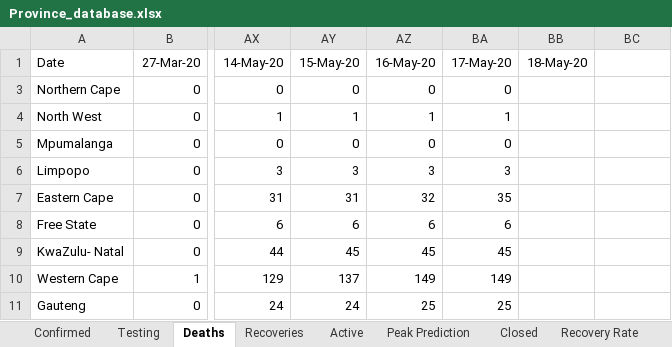
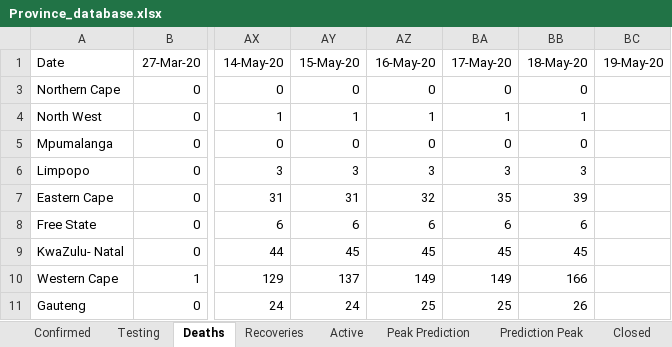
Before and after one commit to pkantue/covid2019, an Excel workbook: Data/Covid2019/SA_data_archive/Province_database.xlsx, sheet Deaths, drawn as a sheet; only a part is shown, gaps mark what is left out; values as stored, in another font and other column widths than the file's, no borders; charts and pictures not drawn; the diff names each change by its address in the sheet, - before the commit and + after, or states it on an @@ line.

```diff
--- a/Data/Covid2019/SA_data_archive/Province_database.xlsx (sheet Deaths)
+++ b/Data/Covid2019/SA_data_archive/Province_database.xlsx (sheet Deaths)
+sheet tab: Prediction Peak
-BC1: (empty)
+BC1: 19-May-20
-BB3 (18-May-20): (empty)
+BB3 (18-May-20): 0
-BB4 (18-May-20): (empty)
+BB4 (18-May-20): 1
-BB5 (18-May-20): (empty)
+BB5 (18-May-20): 0
-BB6 (18-May-20): (empty)
+BB6 (18-May-20): 3
-BB7 (18-May-20): (empty)
+BB7 (18-May-20): 39
-BB8 (18-May-20): (empty)
+BB8 (18-May-20): 6
-BB9 (18-May-20): (empty)
+BB9 (18-May-20): 45
-BB10 (18-May-20): (empty)
+BB10 (18-May-20): 166
-BB11 (18-May-20): (empty)
+BB11 (18-May-20): 26
```
Also changed, not shown: sheet Peak Prediction, sheet Testing, sheet Active, sheet Infection Rate, sheet Recoveries, sheet Confirmed, 3 more sheets, formulas that keep their value, charts or pictures.
